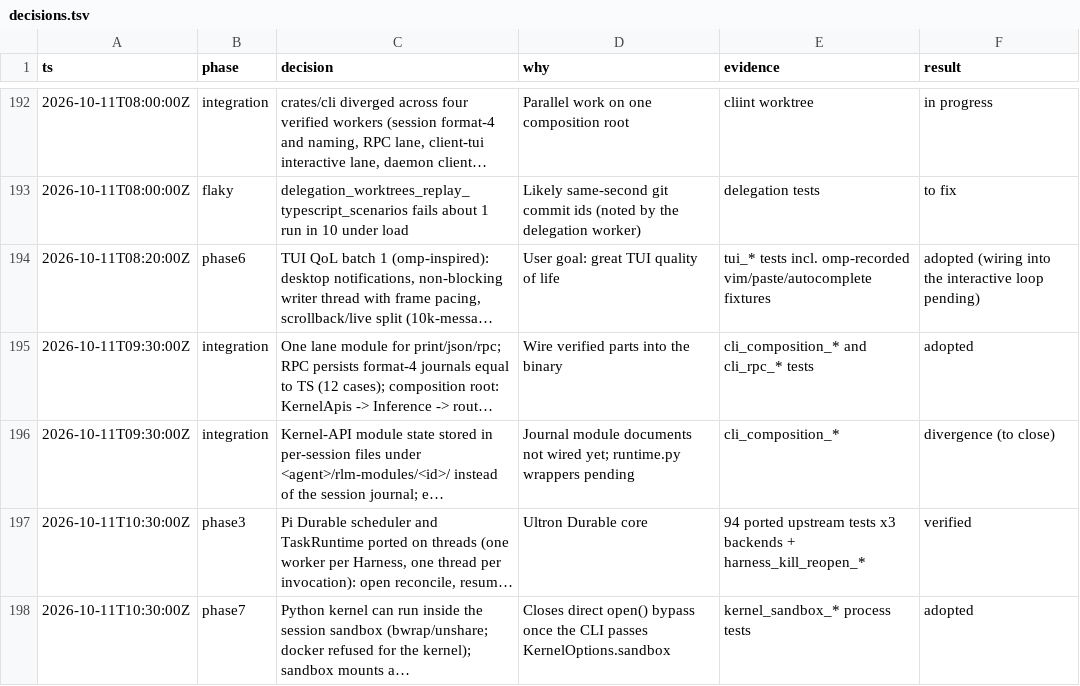
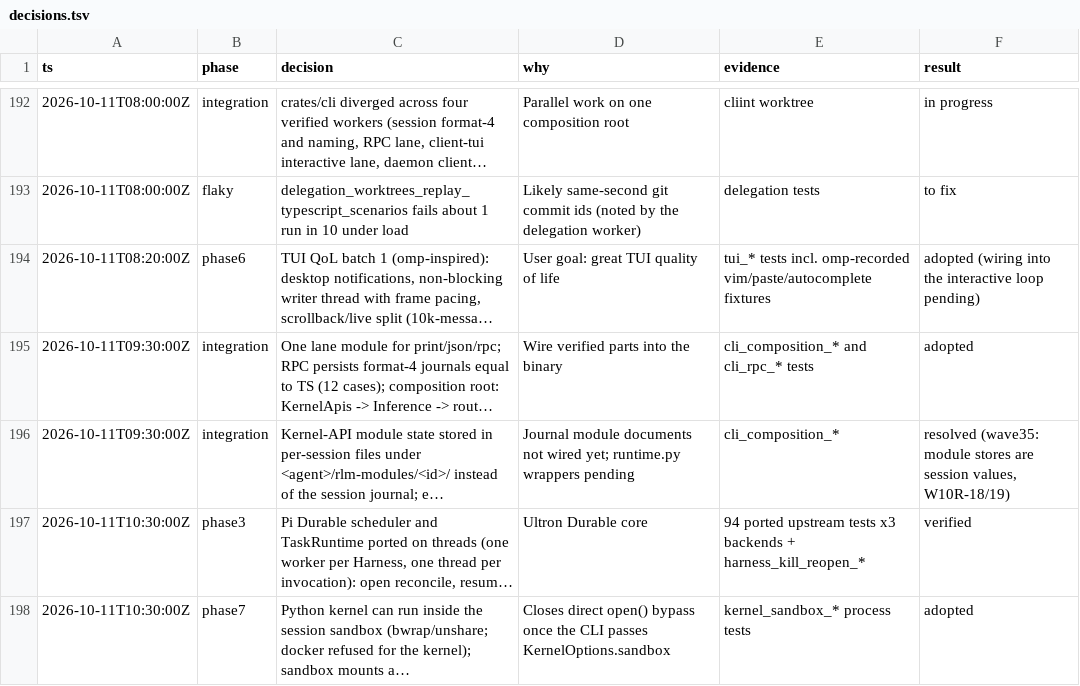
Before and after one commit to alfredosdpiii/ultron, a TSV file: docs/rust-rewrite/decisions.tsv, drawn as a sheet; only a part is shown, gaps mark what is left out; long unchanged cells end in …; the diff covers the shown part only; the diff names each change by its address in the sheet, - before the commit and + after, or states it on an @@ line.

Commit message:
Rust docs: close decision rows settled by waves 35 and 36

```diff
--- a/docs/rust-rewrite/decisions.tsv
+++ b/docs/rust-rewrite/decisions.tsv
-F196 (result): divergence (to close)
+F196 (result): resolved (wave35: module stores are session values, W10R-18/19)
```
Also changed, not shown: 5 edited cells elsewhere in this file.
